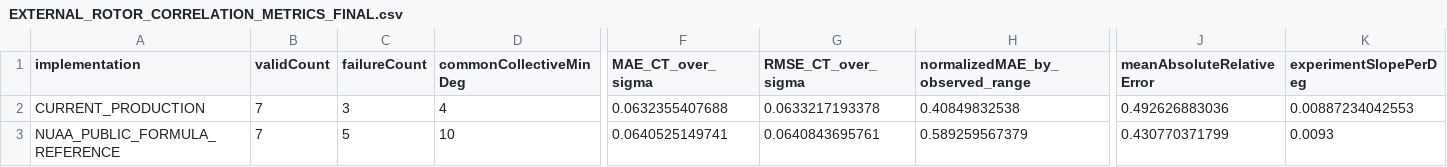
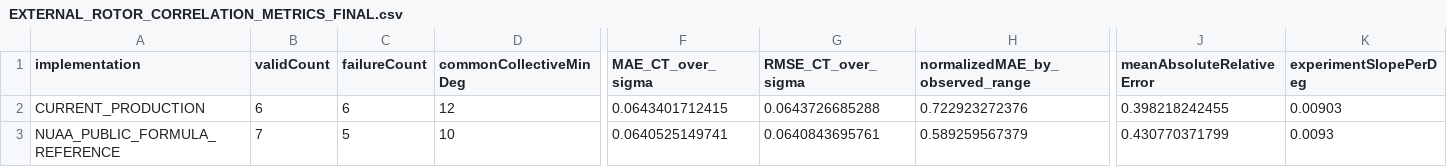
Before and after one commit to x162645/tiltrotor-matlab, a CSV file: docs/master_thesis_final_multiround/final/EXTERNAL_ROTOR_CORRELATION_METRICS_FINAL.csv, drawn as a sheet; only a part is shown, gaps mark what is left out; the diff covers the shown part only; the diff names each change by its address in the sheet, - before the commit and + after, or states it on an @@ line.

```diff
--- a/docs/master_thesis_final_multiround/final/EXTERNAL_ROTOR_CORRELATION_METRICS_FINAL.csv
+++ b/docs/master_thesis_final_multiround/final/EXTERNAL_ROTOR_CORRELATION_METRICS_FINAL.csv
-B2 (validCount): 7
+B2 (validCount): 6
-C2 (failureCount): 3
+C2 (failureCount): 6
-D2 (commonCollectiveMinDeg): 4
+D2 (commonCollectiveMinDeg): 12
-F2 (MAE_CT_over_sigma): 0.0632355407688
+F2 (MAE_CT_over_sigma): 0.0643401712415
-G2 (RMSE_CT_over_sigma): 0.0633217193378
+G2 (RMSE_CT_over_sigma): 0.0643726685288
-H2 (normalizedMAE_by_observed_range): 0.40849832538
+H2 (normalizedMAE_by_observed_range): 0.722923272376
-J2 (meanAbsoluteRelativeError): 0.492626883036
+J2 (meanAbsoluteRelativeError): 0.398218242455
-K2 (experimentSlopePerDeg): 0.00887234042553
+K2 (experimentSlopePerDeg): 0.00903
```
Also changed, not shown: 2 edited cells elsewhere in this file, docs/low_collective_quick_audit/LOW_COLLECTIVE_POINT_DIAGNOSTICS.csv, docs/master_thesis_final_multiround/final/CLAIM_EVIDENCE_MATRIX_FINAL.csv, 55 other files.
